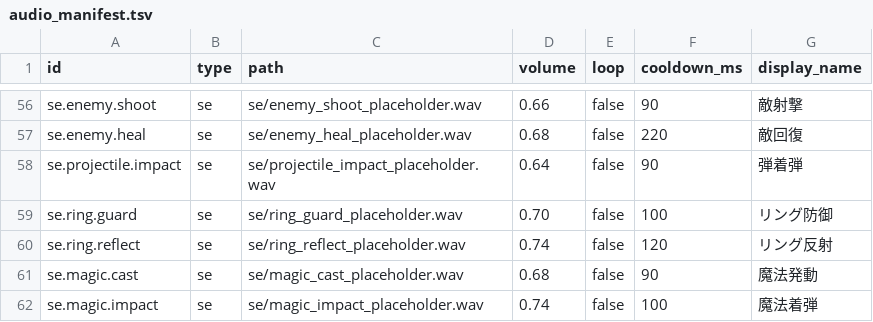
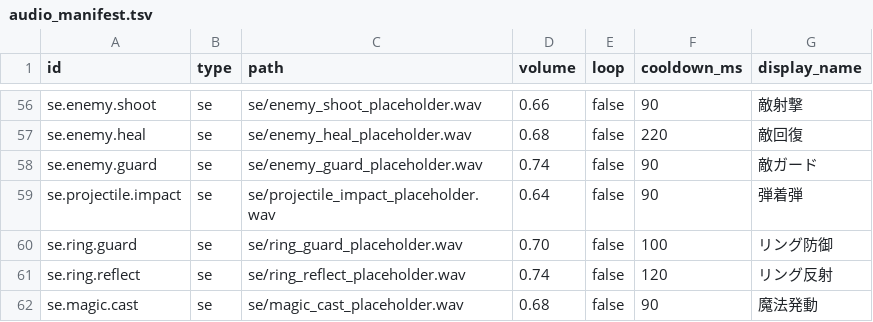
Before and after one commit to kagaya-0317/MajoShovel, a TSV file: assets/audio/audio_manifest.tsv, drawn as a sheet; only a part is shown, gaps mark what is left out; the shorter side is filled out with more unchanged rows; the diff names each change by its address in the sheet, - before the commit and + after, or states it on an @@ line.

```diff
--- a/assets/audio/audio_manifest.tsv
+++ b/assets/audio/audio_manifest.tsv
+row 58: se.enemy.guard | se | se/enemy_guard_placeholder.wav | 0.74 | false | 90 | 敵ガード
```
Also changed, not shown: .tmp_behaviors.csv, .tmp_enemies.csv, 36 other files.
